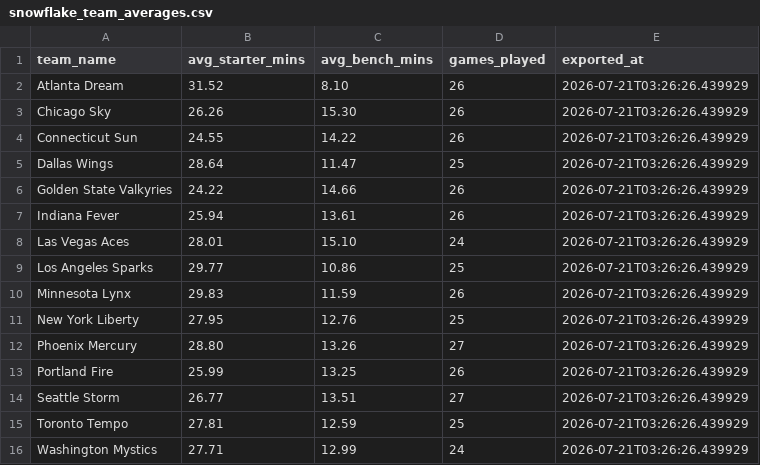
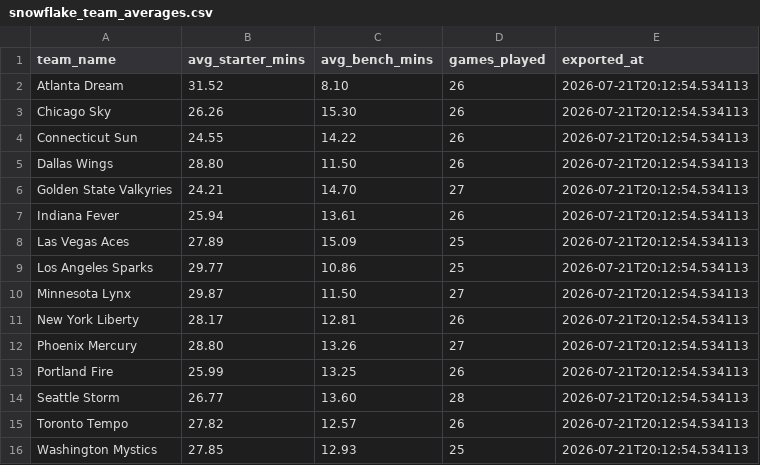
Before and after one commit to karanpateldk/WNBA-Minutes-Projector, a CSV file: data/snowflake_team_averages.csv, drawn as a sheet.

```diff
--- a/data/snowflake_team_averages.csv
+++ b/data/snowflake_team_averages.csv
@@ -1,16 +1,16 @@
 team_name,avg_starter_mins,avg_bench_mins,games_played,exported_at
-Atlanta Dream,31.52,8.10,26,2026-07-21T03:26:26.439929
-Chicago Sky,26.26,15.30,26,2026-07-21T03:26:26.439929
-Connecticut Sun,24.55,14.22,26,2026-07-21T03:26:26.439929
-Dallas Wings,28.64,11.47,25,2026-07-21T03:26:26.439929
-Golden State Valkyries,24.22,14.66,26,2026-07-21T03:26:26.439929
-Indiana Fever,25.94,13.61,26,2026-07-21T03:26:26.439929
-Las Vegas Aces,28.01,15.10,24,2026-07-21T03:26:26.439929
-Los Angeles Sparks,29.77,10.86,25,2026-07-21T03:26:26.439929
-Minnesota Lynx,29.83,11.59,26,2026-07-21T03:26:26.439929
-New York Liberty,27.95,12.76,25,2026-07-21T03:26:26.439929
-Phoenix Mercury,28.80,13.26,27,2026-07-21T03:26:26.439929
-Portland Fire,25.99,13.25,26,2026-07-21T03:26:26.439929
-Seattle Storm,26.77,13.51,27,2026-07-21T03:26:26.439929
-Toronto Tempo,27.81,12.59,25,2026-07-21T03:26:26.439929
-Washington Mystics,27.71,12.99,24,2026-07-21T03:26:26.439929
+Atlanta Dream,31.52,8.10,26,2026-07-21T20:12:54.534113
+Chicago Sky,26.26,15.30,26,2026-07-21T20:12:54.534113
+Connecticut Sun,24.55,14.22,26,2026-07-21T20:12:54.534113
+Dallas Wings,28.80,11.50,26,2026-07-21T20:12:54.534113
+Golden State Valkyries,24.21,14.70,27,2026-07-21T20:12:54.534113
+Indiana Fever,25.94,13.61,26,2026-07-21T20:12:54.534113
+Las Vegas Aces,27.89,15.09,25,2026-07-21T20:12:54.534113
+Los Angeles Sparks,29.77,10.86,25,2026-07-21T20:12:54.534113
+Minnesota Lynx,29.87,11.50,27,2026-07-21T20:12:54.534113
+New York Liberty,28.17,12.81,26,2026-07-21T20:12:54.534113
+Phoenix Mercury,28.80,13.26,27,2026-07-21T20:12:54.534113
+Portland Fire,25.99,13.25,26,2026-07-21T20:12:54.534113
+Seattle Storm,26.77,13.60,28,2026-07-21T20:12:54.534113
+Toronto Tempo,27.82,12.57,26,2026-07-21T20:12:54.534113
+Washington Mystics,27.85,12.93,25,2026-07-21T20:12:54.534113
```
Also changed, not shown: data/snowflake_injuries.csv, data/snowflake_player_stats.csv, 2 other files.
